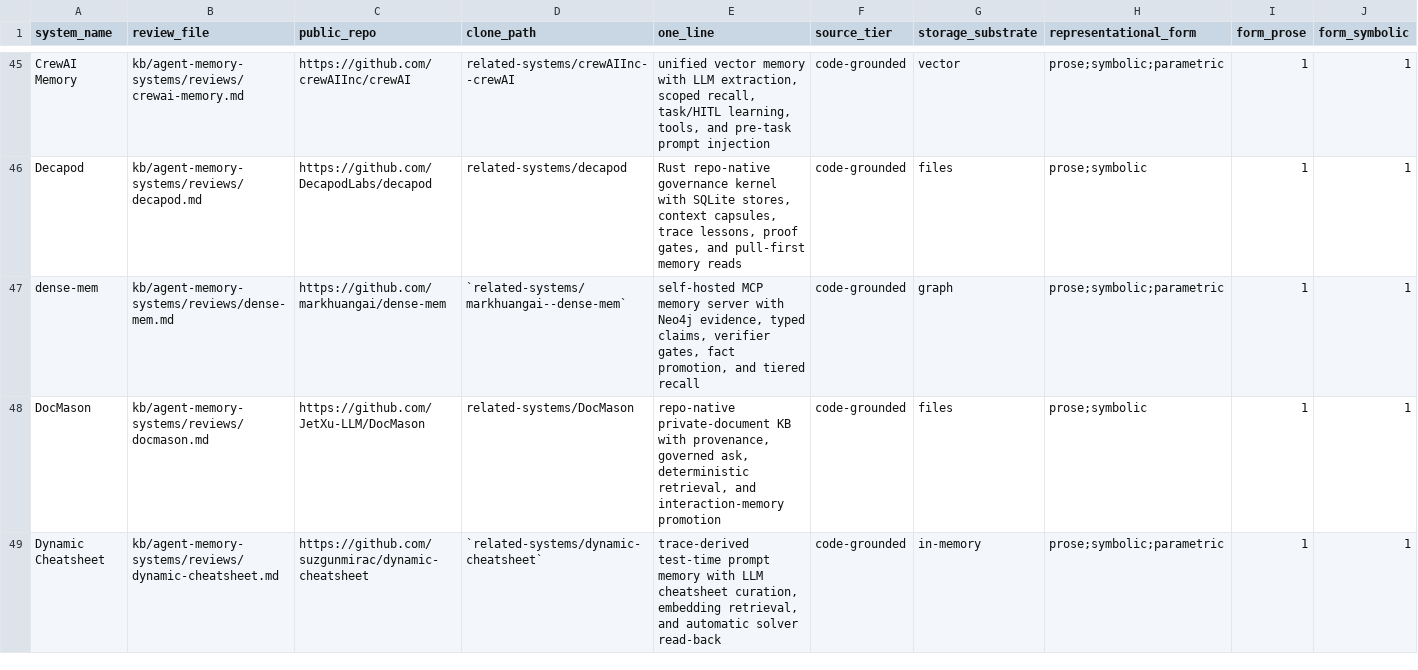
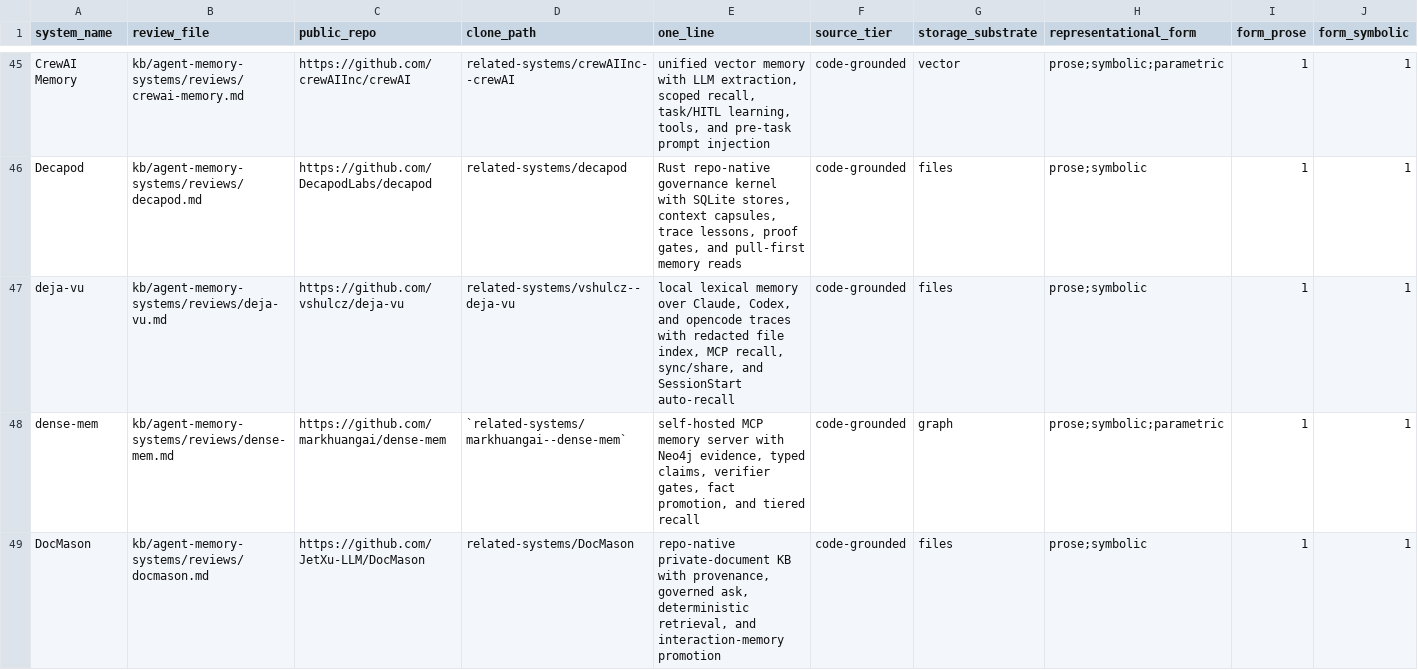
Before and after one commit to zby/commonplace, a CSV file: kb/agent-memory-systems/systems.csv, drawn as a sheet; only a part is shown, gaps mark what is left out; the shorter side is filled out with more unchanged rows; rows hold the shown columns only; the diff names each change by its address in the sheet, - before the commit and + after, or states it on an @@ line.

Commit message:
Add deja-vu agent memory review

```diff
--- a/kb/agent-memory-systems/systems.csv
+++ b/kb/agent-memory-systems/systems.csv
+row 47: deja-vu | kb/agent-memory-systems/reviews/deja-vu.md | https://github.com/vshulcz/deja-vu | related-systems/vshulcz--deja-vu | local lexical memory over Claude, Codex, and opencode traces with redacted file index, MCP recall, sync/share, and SessionStart auto-recall | code-grounded | files | prose;symbolic | 1 | 1
```
Also changed, not shown: 5 other files.
